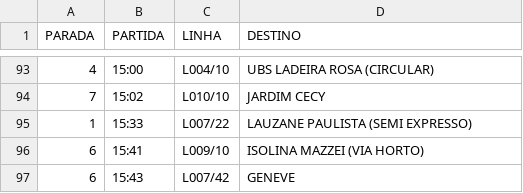
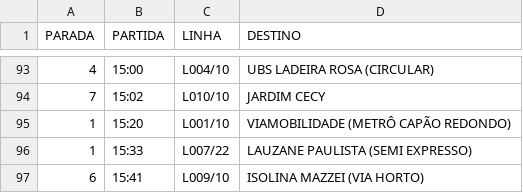
Before and after one commit to Rafabs/VNC-hours, a CSV file: VNC_horario_dom_e_fer.CSV, drawn as a sheet; only a part is shown, gaps mark what is left out; the shorter side is filled out with more unchanged rows; the diff names each change by its address in the sheet, - before the commit and + after, or states it on an @@ line.

Commit message:
main

```diff
--- a/VNC_horario_dom_e_fer.CSV
+++ b/VNC_horario_dom_e_fer.CSV
+row 95: 1 | 15:20 | L001/10 | VIAMOBILIDADE (METRÔ CAPÃO REDONDO)
```
